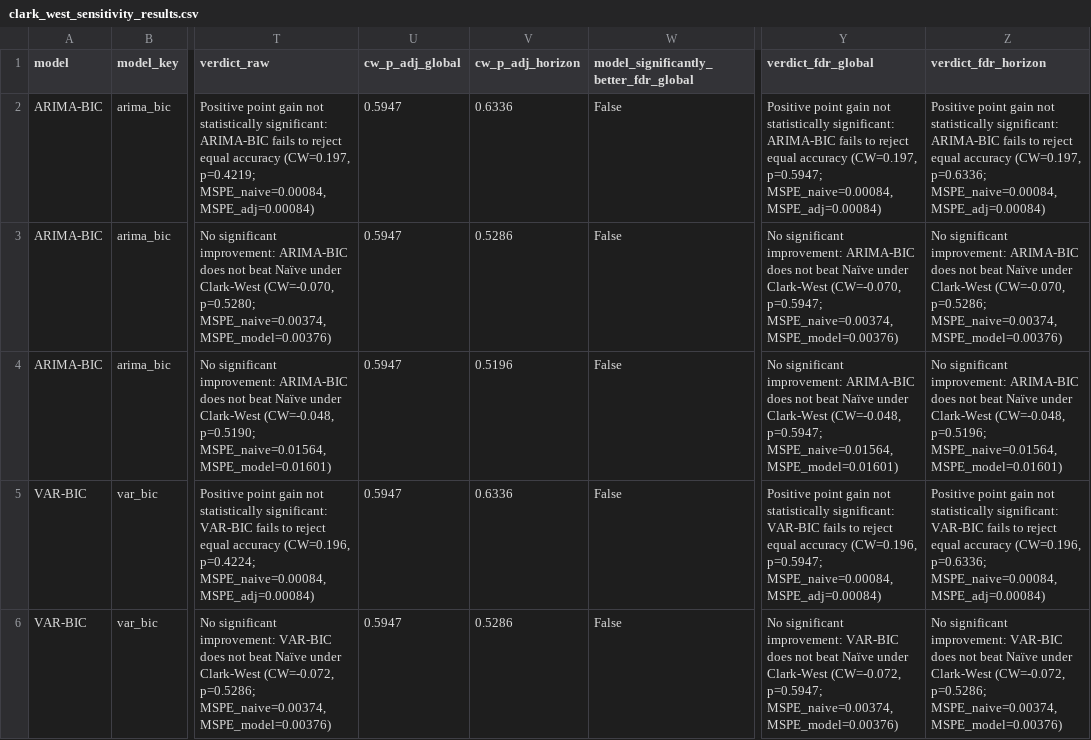
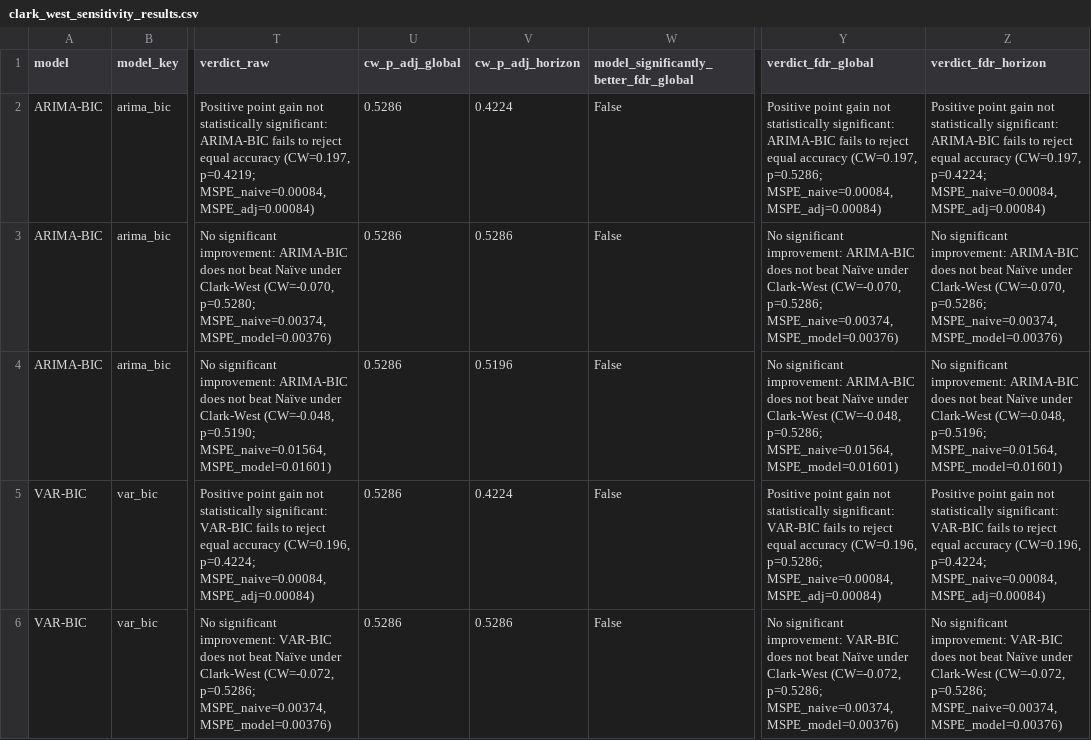
Before and after one commit to nholguinrh/DAMO-699-Capstone-project-GRP5, a CSV file: outputs/clark_west_sensitivity_results.csv, drawn as a sheet; only a part is shown, gaps mark what is left out; the diff covers the shown part only; the diff names each change by its address in the sheet, - before the commit and + after, or states it on an @@ line.

Commit message:
feat(econometrics): unify all models under primary Clark-West battery (m=15)
Incorporate XGBoost directly into the primary Clark-West hypothesis testing
battery (m=15 hypotheses: 5 models x 3 horizons) rather than quarantining it
in the sensitivity battery.

XGBoost is formally included in the primary research scope to mitigate
methodological penalization for omitting a simpler tabular machine learning
model alongside deep learning (LSTM).

- Move XGBoost to primary_models in src/model_comparison.py
- Narrow sensitivity battery to the 2 BIC specifications (m=6 hypotheses)
- Regenerate canonical outputs (clark_west_test_results.csv, clark_west_sensitivity_results.csv, r3_regime_segmented_metrics.csv)
- Simplify load_clark_west_results() in src/dashboard/data_loader.py to read canonical 15-row battery natively
- Update Tab 4 significance banner and multiplicity captions in src/dashboard/app.py
- Align tests in tests/test_model_comparison.py (111/111 passed)
- Update docs/CLARK_WEST_METHODOLOGY.md with unified 15-test results and FDR analysis

```diff
--- a/outputs/clark_west_sensitivity_results.csv
+++ b/outputs/clark_west_sensitivity_results.csv
-U2:U6 (cw_p_adj_global): 0.5947
+U2:U6 (cw_p_adj_global): 0.5286
-V2 (cw_p_adj_horizon): 0.6336
+V2 (cw_p_adj_horizon): 0.4224
-Y2 (verdict_fdr_global): …accuracy (CW=0.197, p=0.5947; MSPE_naive=0.00084, MSPE_adj=0.00084)
+Y2 (verdict_fdr_global): …accuracy (CW=0.197, p=0.5286; MSPE_naive=0.00084, MSPE_adj=0.00084)
-Z2 (verdict_fdr_horizon): …accuracy (CW=0.197, p=0.6336; MSPE_naive=0.00084, MSPE_adj=0.00084)
+Z2 (verdict_fdr_horizon): …accuracy (CW=0.197, p=0.4224; MSPE_naive=0.00084, MSPE_adj=0.00084)
-Y3 (verdict_fdr_global): …Clark-West (CW=-0.070, p=0.5947; MSPE_naive=0.00374, MSPE_model=0.00376)
+Y3 (verdict_fdr_global): …Clark-West (CW=-0.070, p=0.5286; MSPE_naive=0.00374, MSPE_model=0.00376)
-Y4 (verdict_fdr_global): …Clark-West (CW=-0.048, p=0.5947; MSPE_naive=0.01564, MSPE_model=0.01601)
+Y4 (verdict_fdr_global): …Clark-West (CW=-0.048, p=0.5286; MSPE_naive=0.01564, MSPE_model=0.01601)
-V5 (cw_p_adj_horizon): 0.6336
+V5 (cw_p_adj_horizon): 0.4224
-Y5 (verdict_fdr_global): …accuracy (CW=0.196, p=0.5947; MSPE_naive=0.00084, MSPE_adj=0.00084)
+Y5 (verdict_fdr_global): …accuracy (CW=0.196, p=0.5286; MSPE_naive=0.00084, MSPE_adj=0.00084)
-Z5 (verdict_fdr_horizon): …accuracy (CW=0.196, p=0.6336; MSPE_naive=0.00084, MSPE_adj=0.00084)
+Z5 (verdict_fdr_horizon): …accuracy (CW=0.196, p=0.4224; MSPE_naive=0.00084, MSPE_adj=0.00084)
-Y6 (verdict_fdr_global): …Clark-West (CW=-0.072, p=0.5947; MSPE_naive=0.00374, MSPE_model=0.00376)
+Y6 (verdict_fdr_global): …Clark-West (CW=-0.072, p=0.5286; MSPE_naive=0.00374, MSPE_model=0.00376)
```
Also changed, not shown: 3 removed rows and 2 edited cells elsewhere in this file, outputs/clark_west_test_results.csv, outputs/r3_regime_segmented_metrics.csv, 5 other files.
